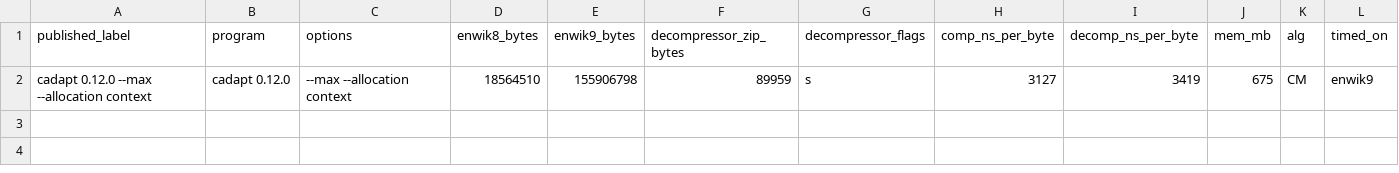
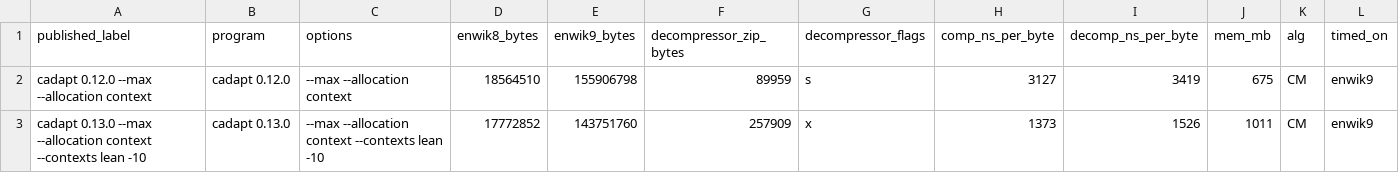
Before and after one commit to pedroanisio/xadapt-c, a CSV file: research/ltcb-local-entries.csv, drawn as a sheet; only a part is shown; rows hold the shown columns only; the diff names each change by its address in the sheet, - before the commit and + after, or states it on an @@ line.

```diff
--- a/research/ltcb-local-entries.csv
+++ b/research/ltcb-local-entries.csv
+row 3: cadapt 0.13.0 --max --allocation context --contexts lean -10 | cadapt 0.13.0 | --max --allocation context --contexts lean -10 | 17772852 | 143751760 | 257909 | x | 1373 | 1526 | 1011 | CM | enwik9
```
Also changed, not shown: 6 other files.
